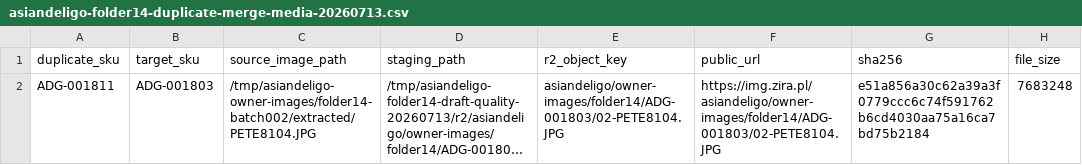
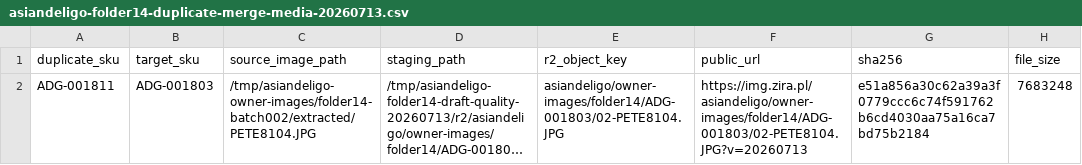
Before and after one commit to KaiPizz/grocery-front-with-admin, a CSV file: grocery-storefront/docs/asiandeligo-folder14-duplicate-merge-media-20260713.csv, drawn as a sheet; only a part is shown; long unchanged cells end in …; the diff names each change by its address in the sheet, - before the commit and + after, or states it on an @@ line.

```diff
--- a/grocery-storefront/docs/asiandeligo-folder14-duplicate-merge-media-20260713.csv
+++ b/grocery-storefront/docs/asiandeligo-folder14-duplicate-merge-media-20260713.csv
-F2 (public_url): https://img.zira.pl/asiandeligo/owner-images/folder14/ADG-001803/02-PETE8104.JPG
+F2 (public_url): https://img.zira.pl/asiandeligo/owner-images/folder14/ADG-001803/02-PETE8104.JPG?v=20260713
```
Also changed, not shown: grocery-storefront/docs/asiandeligo-folder14-gallery-upload-manifest-20260713.csv, 10 other files.
